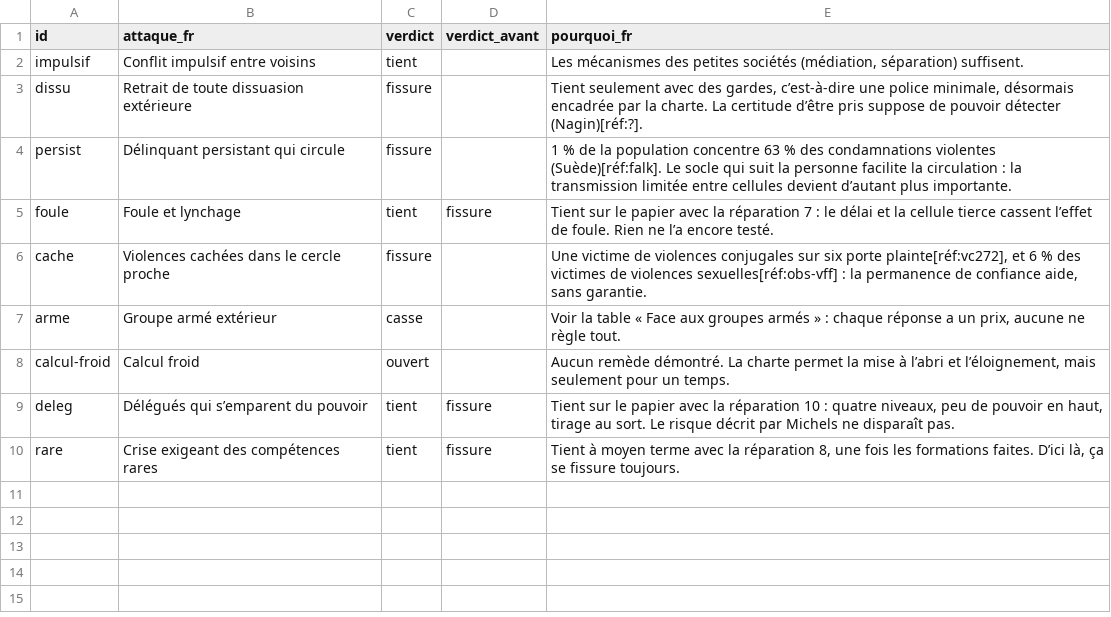
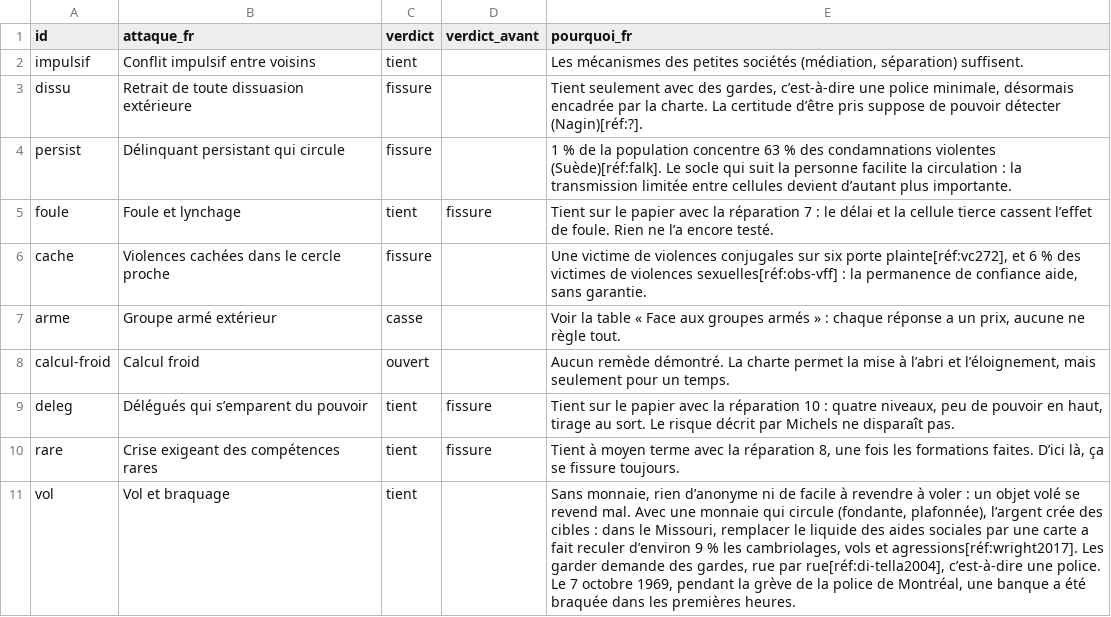
Before and after one commit to labo-de-la-bande/labo-de-la-bande.github.io, a CSV file: data/stress.csv, drawn as a sheet; the diff names each change by its address in the sheet, - before the commit and + after, or states it on an @@ line.

```diff
--- a/data/stress.csv
+++ b/data/stress.csv
+row 11: vol | Vol et braquage | tient |  | Sans monnaie, rien d’anonyme ni de facile à revendre à voler : un objet volé se revend mal. Avec une monnaie qui circule (fondante, plafonnée), l’argent crée des cibles : dans le Missouri, remplacer le liquide des aides sociales par une carte a fait reculer d’environ 9 % les cambriolages, vols et agressions[réf:wright2017]. Les garder demande des gardes, rue par rue[réf:di-tella2004], c’est-à-dire une police. Le 7 octobre 1969, pendant la grève de la police de Montréal, une banque a été braquée dans les premières heures.
```
Also changed, not shown: data/sources.csv, 4 other files.
